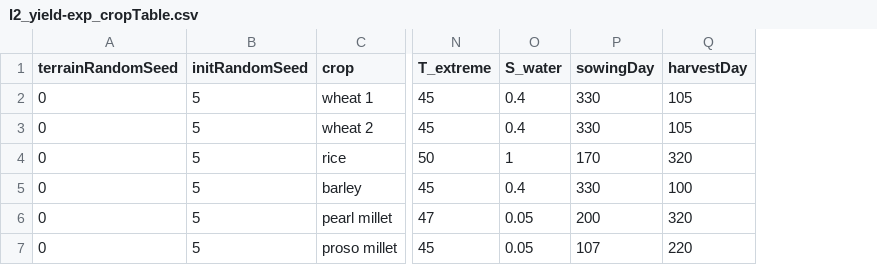
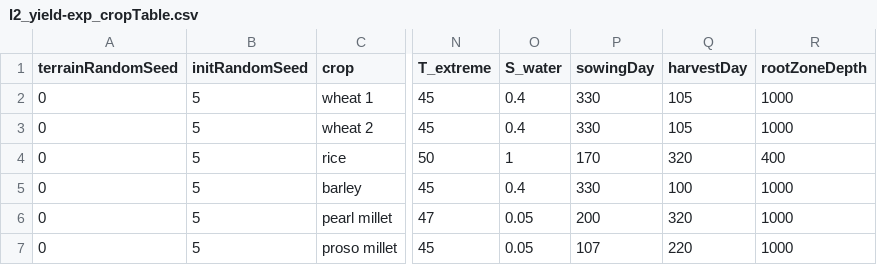
Before and after one commit to Two-Rains/Quaternary_Angourakis-et-al-2022_Rproject, a CSV file: models/output/I2_yield-exp_cropTable.csv, drawn as a sheet; only a part is shown, gaps mark what is left out; the diff names each change by its address in the sheet, - before the commit and + after, or states it on an @@ line.

```diff
--- a/models/output/I2_yield-exp_cropTable.csv
+++ b/models/output/I2_yield-exp_cropTable.csv
+column R (rootZoneDepth), rows 2-7: 1000 | 1000 | 400 | 1000 | 1000 | 1000
```
Also changed, not shown: models/output/I2_yield-exp_terrainRandomSeed=35.csv, models/output/I2_yield-exp_terrainRandomSeed=56.csv, 27 other files.
